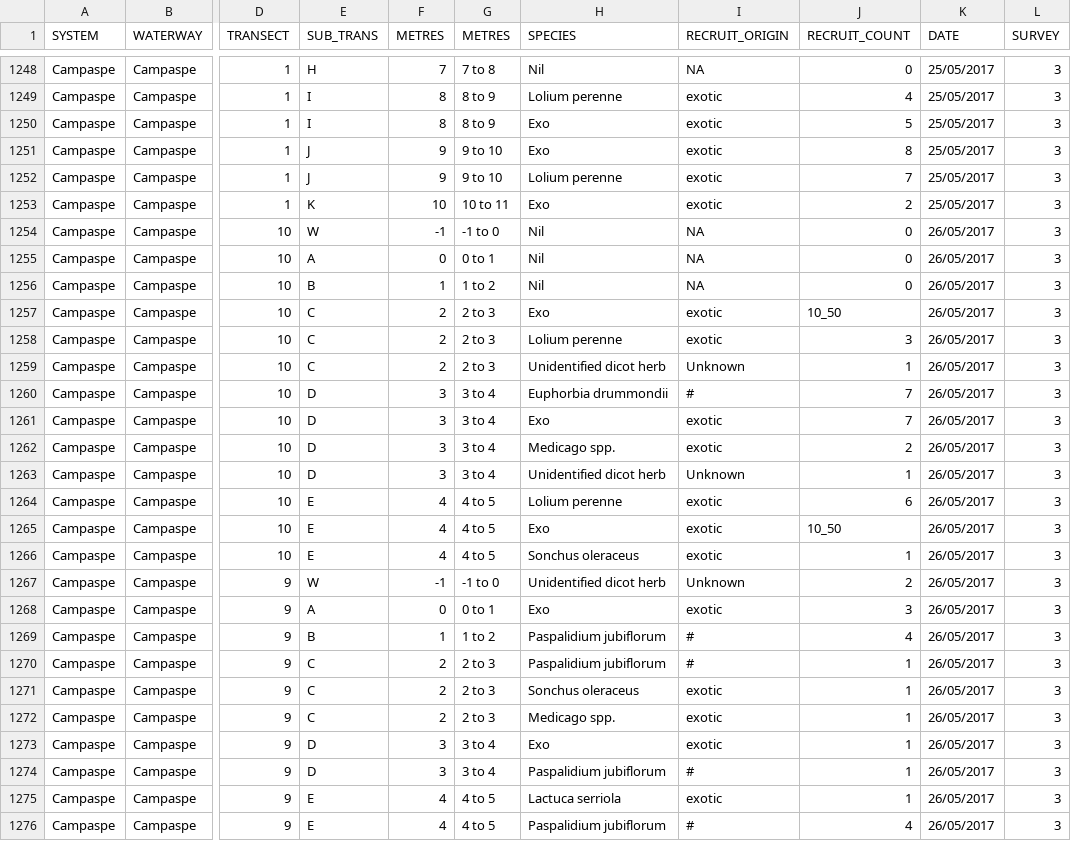
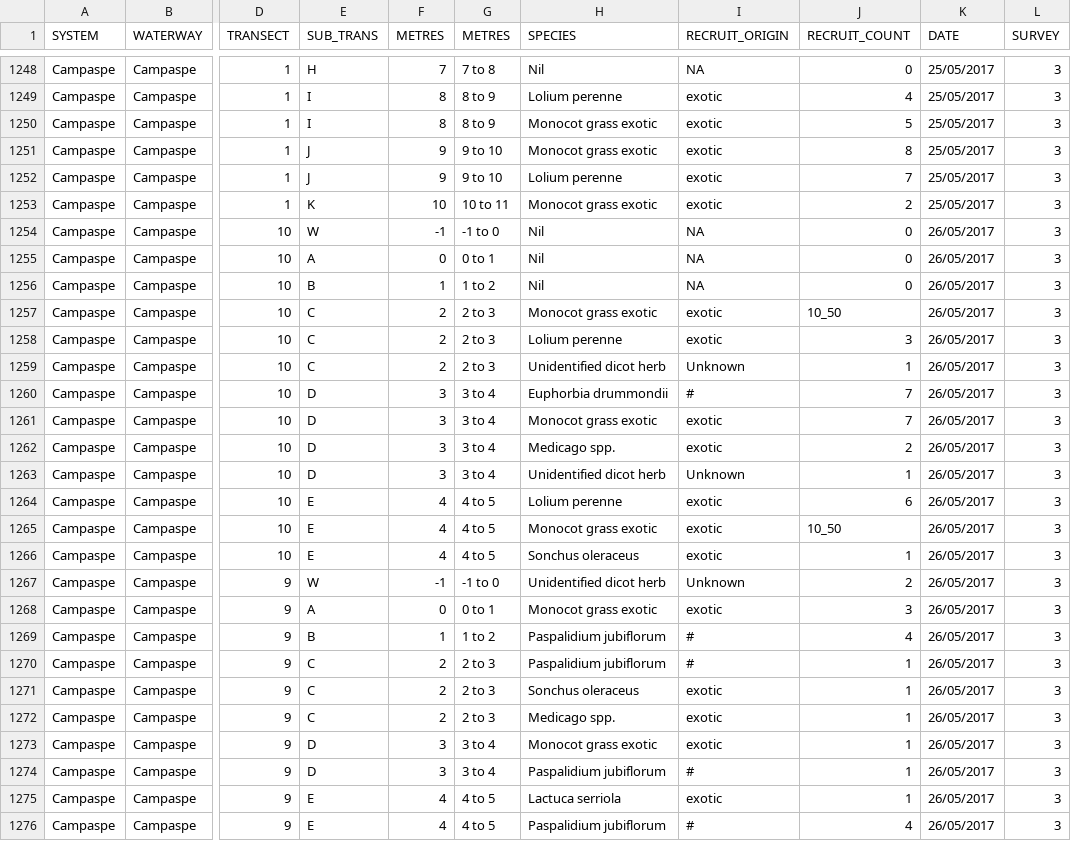
Before and after one commit to egouldo/VEFMAP_VEG_Stage6, a CSV file: data/raw_data/veg_data/VEFMAPS6_Campaspe_Recruits.csv, drawn as a sheet; only a part is shown, gaps mark what is left out; the diff covers the shown part only; the diff names each change by its address in the sheet, - before the commit and + after, or states it on an @@ line.

Commit message:
Update VEFMAPS6_Campaspe_Recruits.csv

```diff
--- a/data/raw_data/veg_data/VEFMAPS6_Campaspe_Recruits.csv
+++ b/data/raw_data/veg_data/VEFMAPS6_Campaspe_Recruits.csv
-H1250:H1251 (SPECIES): Exo
+H1250:H1251 (SPECIES): Monocot grass exotic
-H1253 (SPECIES): Exo
+H1253 (SPECIES): Monocot grass exotic
-H1257 (SPECIES): Exo
+H1257 (SPECIES): Monocot grass exotic
-H1261 (SPECIES): Exo
+H1261 (SPECIES): Monocot grass exotic
-H1265 (SPECIES): Exo
+H1265 (SPECIES): Monocot grass exotic
-H1268 (SPECIES): Exo
+H1268 (SPECIES): Monocot grass exotic
-H1273 (SPECIES): Exo
+H1273 (SPECIES): Monocot grass exotic
```
Also changed, not shown: 178 edited cells elsewhere in this file.
